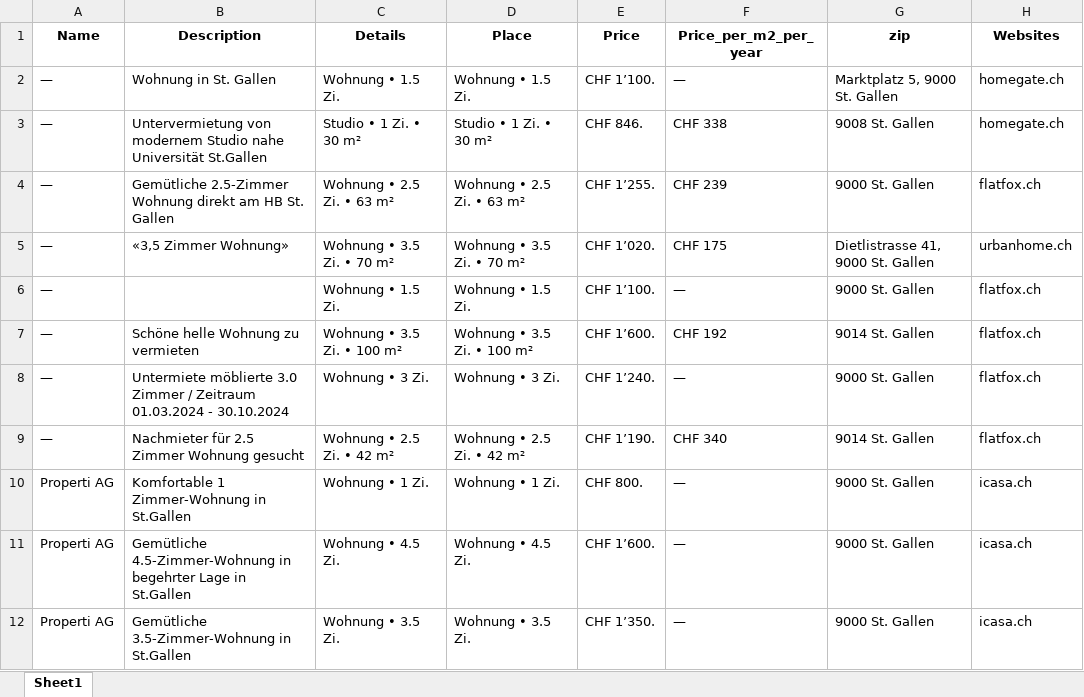
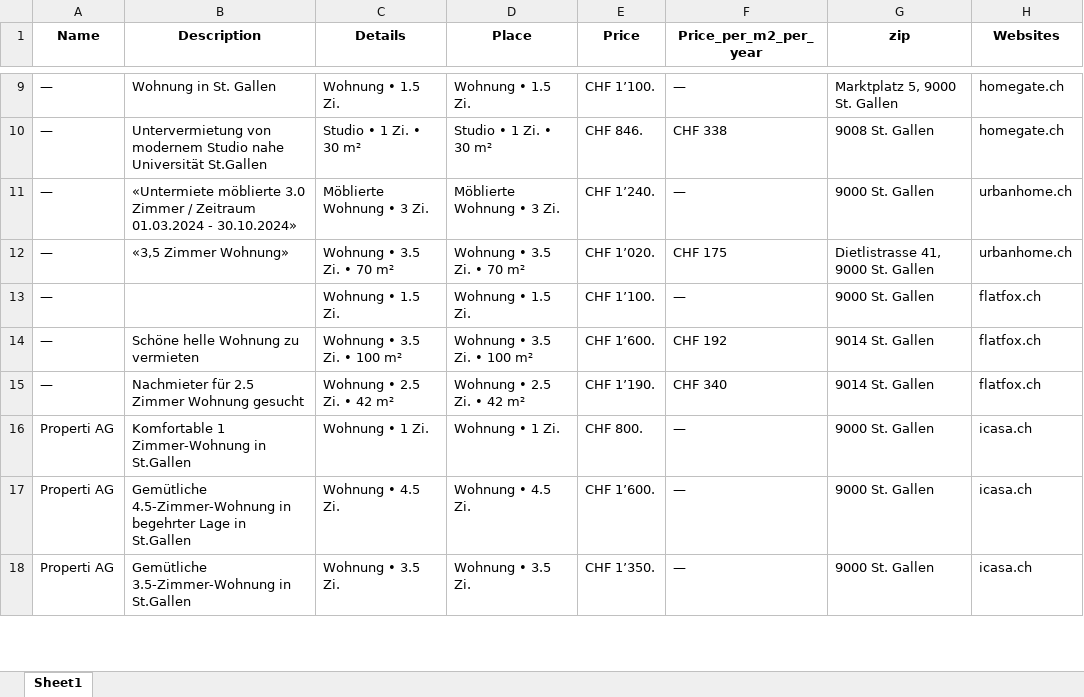
Before and after one commit to lorexzx/CS, an Excel workbook: Immobilienliste.xlsx, sheet Sheet1, drawn as a sheet; only a part is shown, gaps mark what is left out; values as stored, in another font and other column widths than the file's, no borders; removed rows and columns are numbered as before the commit, all else as after; the diff covers the shown part only; the diff names each change by its address in the sheet, - before the commit and + after, or states it on an @@ line.

Commit message:
Updated Immobilienliste via Workflow

```diff
--- a/Immobilienliste.xlsx (sheet Sheet1)
+++ b/Immobilienliste.xlsx (sheet Sheet1)
-B11 (Description): Gemütliche 2.5-Zimmer Wohnung direkt am HB St. Gallen
+B11 (Description): «Untermiete möblierte 3.0 Zimmer / Zeitraum 01.03.2024 - 30.10.2024»
-C11 (Details): Wohnung • 2.5 Zi. • 63 m²
+C11 (Details): Möblierte Wohnung • 3 Zi.
-D11 (Place): Wohnung • 2.5 Zi. • 63 m²
+D11 (Place): Möblierte Wohnung • 3 Zi.
-E11 (Price): CHF 1’255.
+E11 (Price): CHF 1’240.
-F11 (Price_per_m2_per_year): CHF 239
+F11 (Price_per_m2_per_year): —
-H11 (Websites): flatfox.ch
+H11 (Websites): urbanhome.ch
-row 8: — | Untermiete möblierte 3.0 Zimmer / Zeitraum 01.03.2024 - 30.10.2024 | Wohnung • 3 Zi. | Wohnung • 3 Zi. | CHF 1’240. | — | 9000 St. Gallen | flatfox.ch
```
Also changed, not shown: 20 added rows, 19 removed rows and 11 edited cells elsewhere in this sheet.
